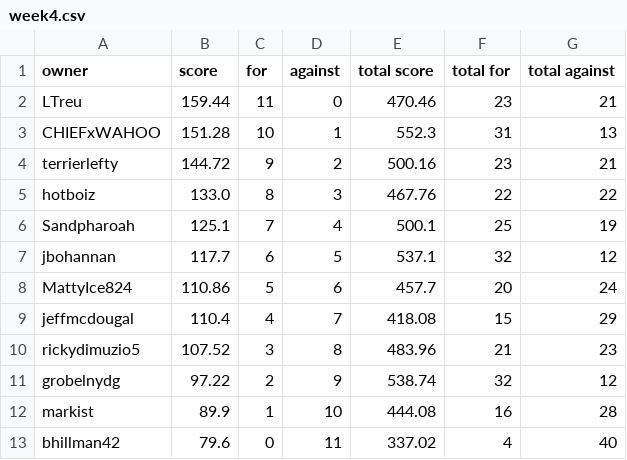
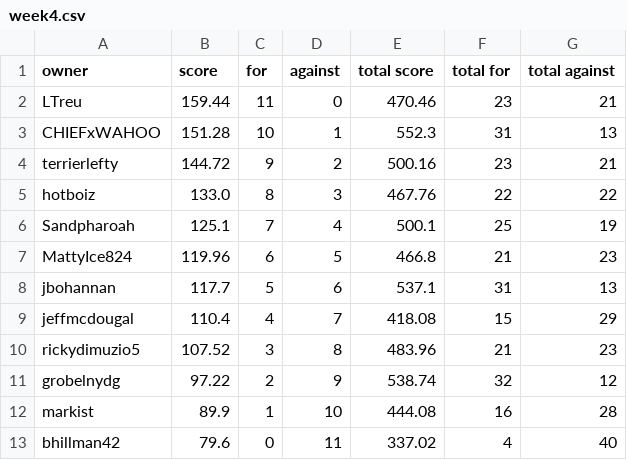
Before and after one commit to markis/backyard-brawl, a CSV file: data/week4.csv, drawn as a sheet.

```diff
--- a/data/week4.csv
+++ b/data/week4.csv
@@ -6,4 +6,4 @@ hotboiz,133.0,8,3,467.76,22,22
 Sandpharoah,125.1,7,4,500.1,25,19
-jbohannan,117.7,6,5,537.1,32,12
-MattyIce824,110.86,5,6,457.7,20,24
+MattyIce824,119.96,6,5,466.8,21,23
+jbohannan,117.7,5,6,537.1,31,13
 jeffmcdougal,110.4,4,7,418.08,15,29
```
Also changed, not shown: data/total.csv.
